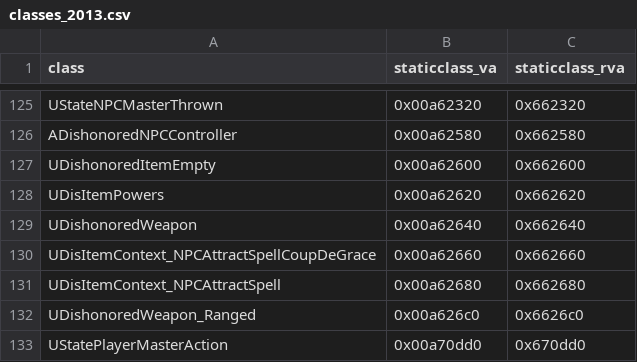
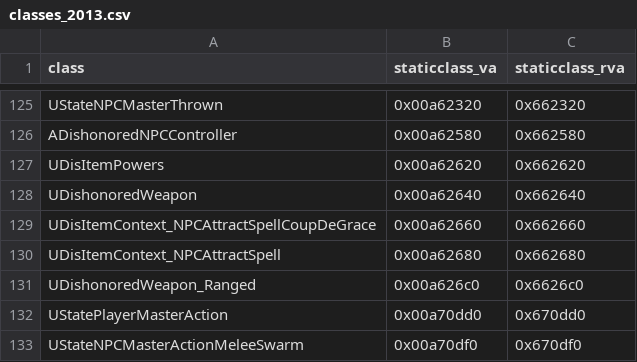
Before and after one commit to ectrc/dishonoredrecompiled, a CSV file: resources/docs/symbols/classes_2013.csv, drawn as a sheet; only a part is shown, gaps mark what is left out; the shorter side is filled out with more unchanged rows.

```diff
--- a/resources/docs/symbols/classes_2013.csv
+++ b/resources/docs/symbols/classes_2013.csv
@@ -126,3 +126,2 @@ UStateNPCMasterThrown,0x00a62320,0x662320
 ADishonoredNPCController,0x00a62580,0x662580
-UDishonoredItemEmpty,0x00a62600,0x662600
 UDisItemPowers,0x00a62620,0x662620
```
Also changed, not shown: 10 other files.
